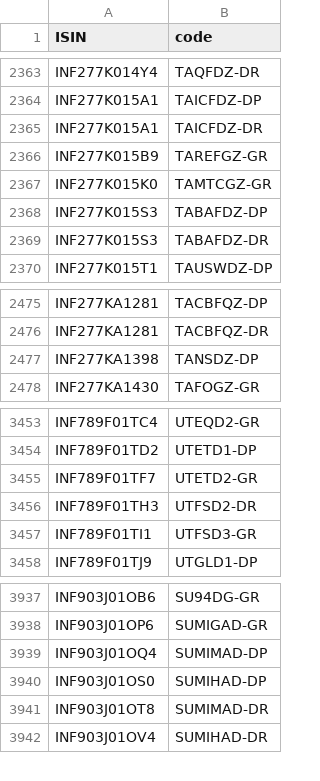
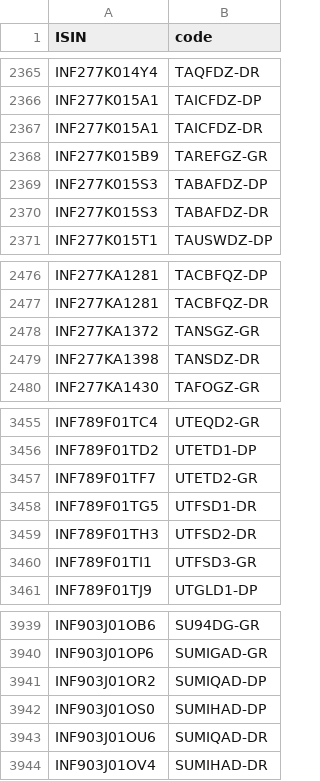
Before and after one commit to captn3m0/mf.captnemo.in, a CSV file: _data/lookup.csv, drawn as a sheet; only a part is shown, gaps mark what is left out; the diff covers the shown part only.

```diff
--- a/_data/lookup.csv
+++ b/_data/lookup.csv
@@ -2366,3 +2368,2 @@ ISIN,code
 "INF277K015B9","TAREFGZ-GR"
-"INF277K015K0","TAMTCGZ-GR"
 "INF277K015S3","TABAFDZ-DP"
@@ -2476,3 +2477,4 @@ ISIN,code
 "INF277KA1281","TACBFQZ-DR"
-"INF277KA1398","TANSDZ-DP"
+"INF277KA1372","TANSGZ-GR"
+"INF277KA1398","TANSDZ-DR"
 "INF277KA1430","TAFOGZ-GR"
@@ -3455,2 +3457,3 @@ ISIN,code
 "INF789F01TF7","UTETD2-GR"
+"INF789F01TG5","UTFSD1-DR"
 "INF789F01TH3","UTFSD2-DR"
@@ -3938,5 +3940,5 @@ ISIN,code
 "INF903J01OP6","SUMIGAD-GR"
-"INF903J01OQ4","SUMIMAD-DP"
+"INF903J01OR2","SUMIQAD-DP"
 "INF903J01OS0","SUMIHAD-DP"
-"INF903J01OT8","SUMIMAD-DR"
+"INF903J01OU6","SUMIQAD-DR"
 "INF903J01OV4","SUMIHAD-DR"
```
Also changed, not shown: 11 added rows, 10 removed rows and 7 edited cells elsewhere in this file, 1 other file.
